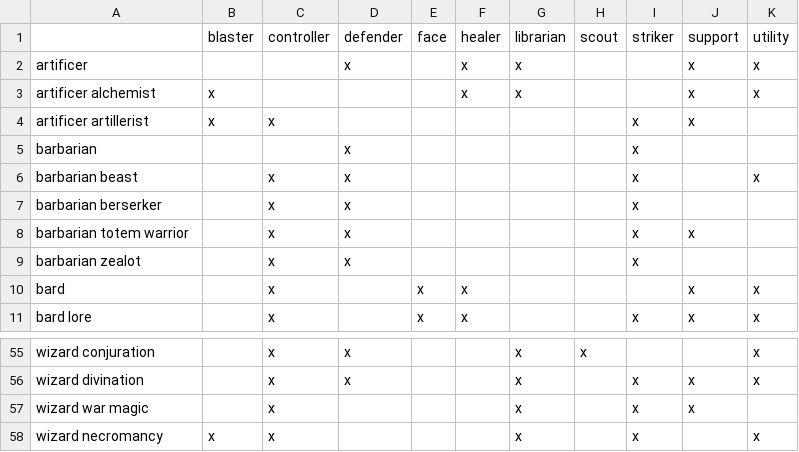
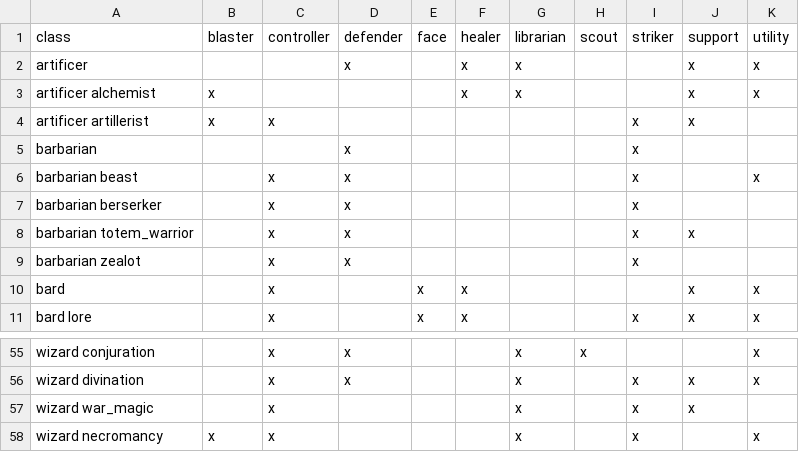
Before and after one commit to tanitamosic/fast-character-builder, a CSV file: tables/class-roles.csv, drawn as a sheet; only a part is shown, gaps mark what is left out; the diff covers the shown part only.

```diff
--- a/tables/class-roles.csv
+++ b/tables/class-roles.csv
@@ -1,2 +1,2 @@
-,blaster,controller,defender,face,healer,librarian,scout,striker,support,utility
+class,blaster,controller,defender,face,healer,librarian,scout,striker,support,utility
 artificer,,,x,,x,x,,,x,x
@@ -7,3 +7,3 @@ barbarian beast,,x,x,,,,,x,,x
 barbarian berserker,,x,x,,,,,x,,
-barbarian totem warrior,,x,x,,,,,x,x,
+barbarian totem_warrior,,x,x,,,,,x,x,
 barbarian zealot,,x,x,,,,,x,,
@@ -56,3 +56,3 @@ wizard conjuration,,x,x,,,x,x,,,x
 wizard divination,,x,x,,,x,,x,x,x
-wizard war magic,,x,,,,x,,x,x,
+wizard war_magic,,x,,,,x,,x,x,
 wizard necromancy,x,x,,,,x,,x,,x
```
Also changed, not shown: 11 edited cells elsewhere in this file, tables/class-campaign.csv, 24 other files.
